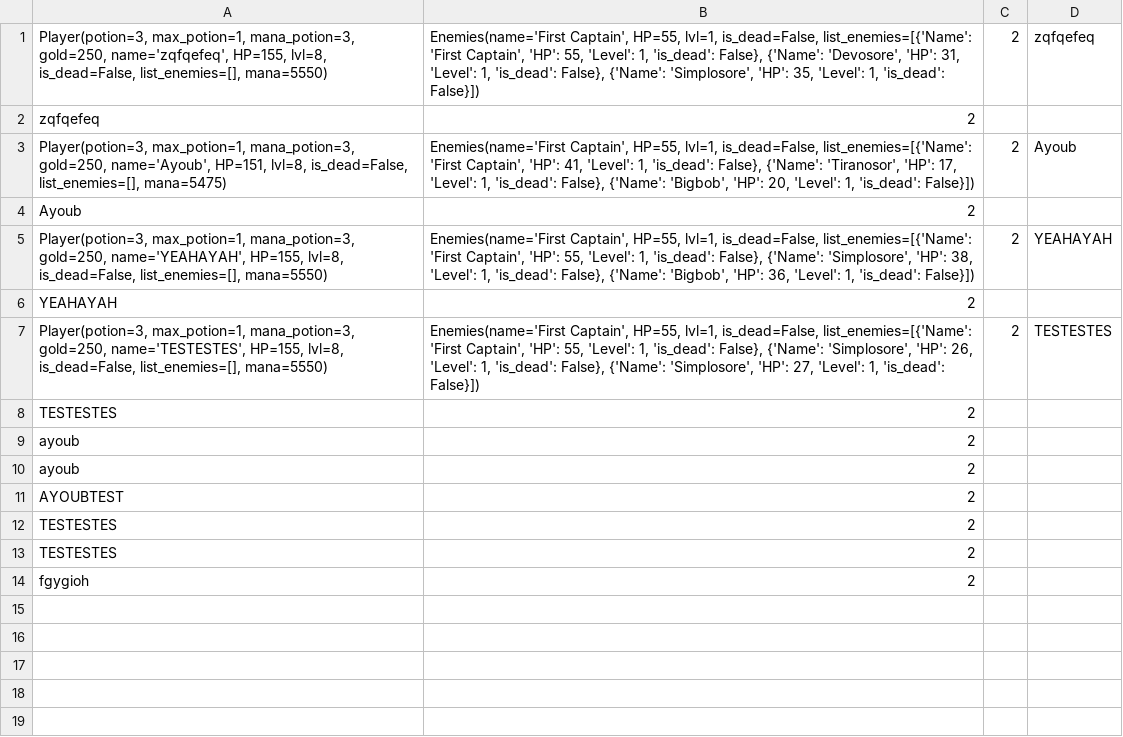
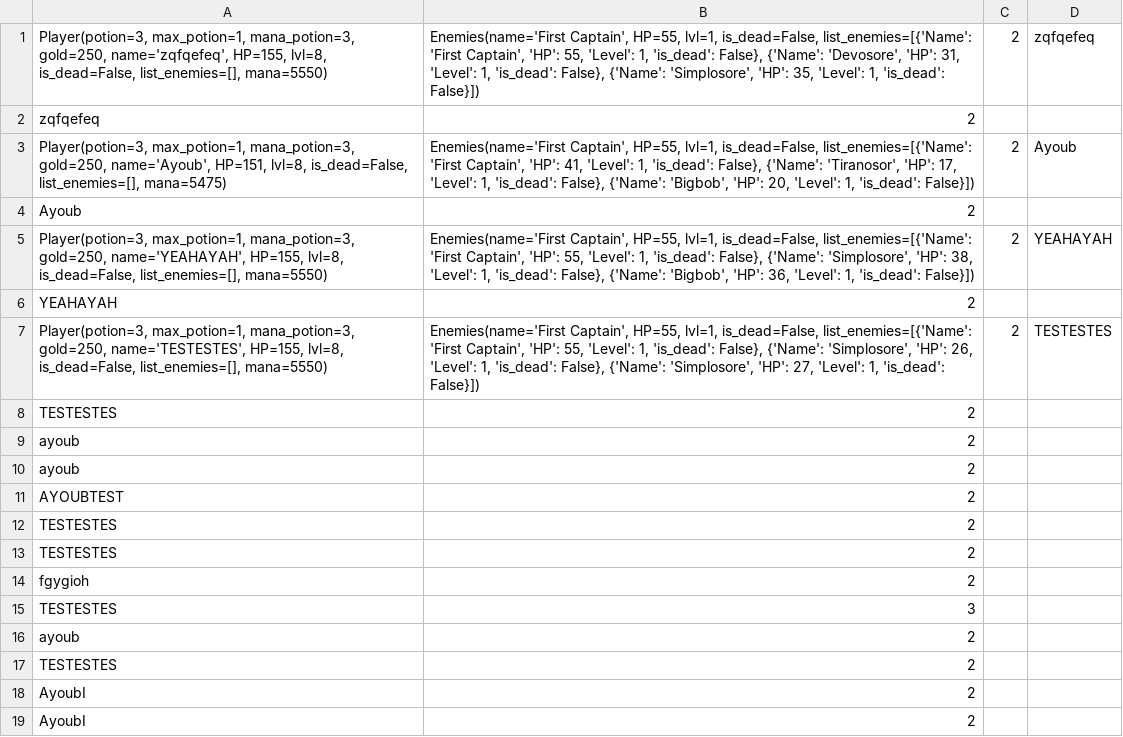
Before and after one commit to Soyda/TechIA_POO_Game, a CSV file: data/scores.csv, drawn as a sheet; the diff names each change by its address in the sheet, - before the commit and + after, or states it on an @@ line.

```diff
--- a/data/scores.csv
+++ b/data/scores.csv
+row 15: TESTESTES | 3
+row 16: ayoub | 2
+row 17: TESTESTES | 2
+row 18: AyoubI | 2
+row 19: AyoubI | 2
```
Also changed, not shown: data/save.csv, 2 other files.
